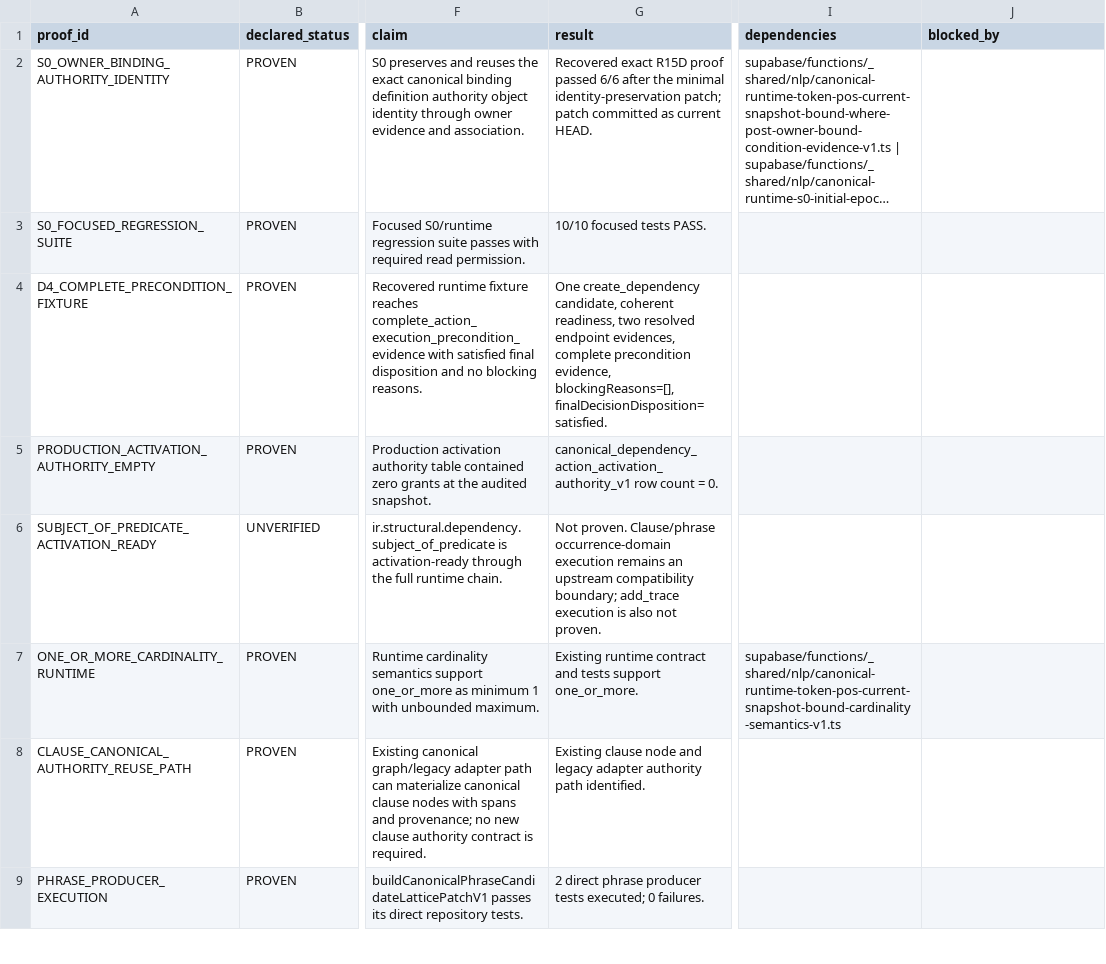
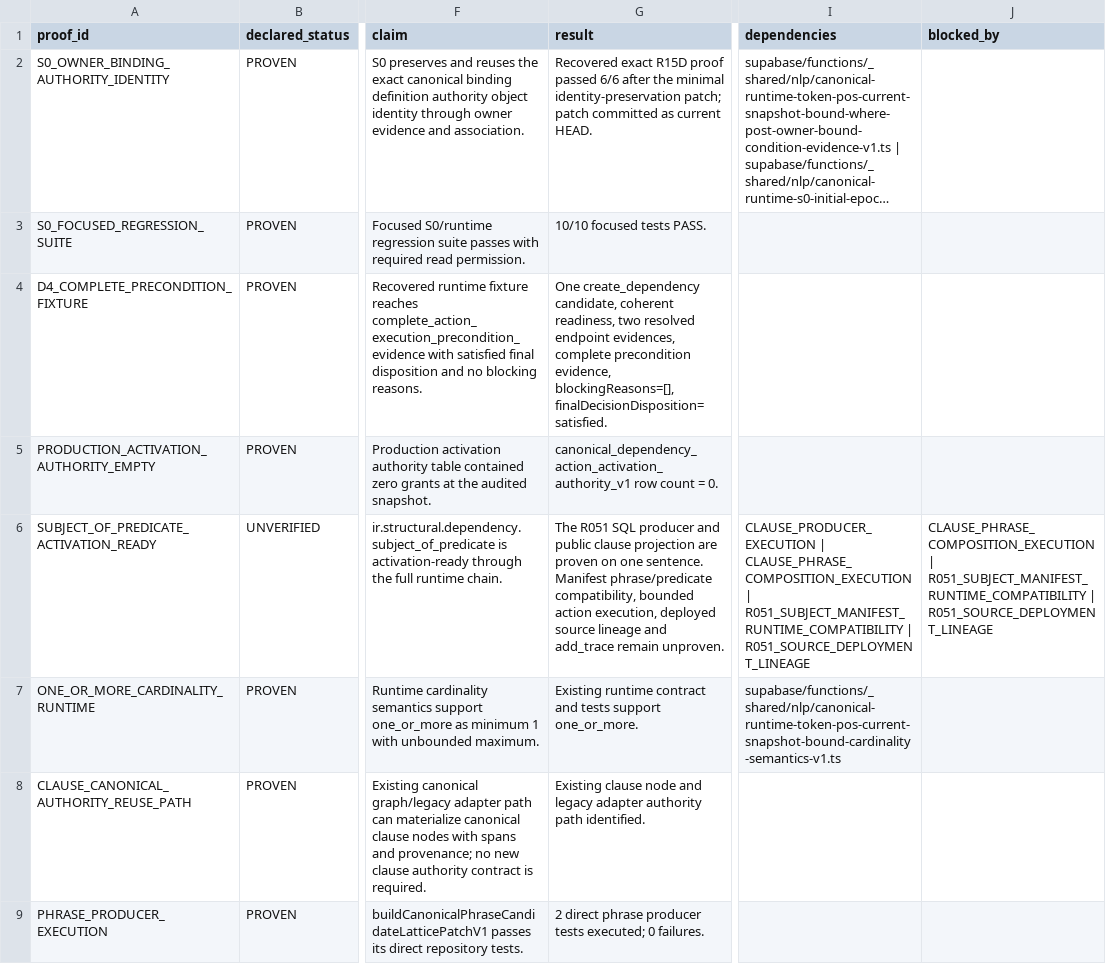
Before and after one commit to RuslanSRPro/NorskTrainerApp, a CSV file: grammar-evidence/matrix.csv, drawn as a sheet; only a part is shown, gaps mark what is left out; long unchanged cells end in …; the diff covers the shown part only; the diff names each change by its address in the sheet, - before the commit and + after, or states it on an @@ line.

Commit message:
docs(grammar): register R051 producer and lineage evidence

```diff
--- a/grammar-evidence/matrix.csv
+++ b/grammar-evidence/matrix.csv
-G6 (result): Not proven. Clause/phrase occurrence-domain execution remains an upstream compatibility boundary; add_trace execution is also not proven.
+G6 (result): The R051 SQL producer and public clause projection are proven on one sentence. Manifest phrase/predicate compatibility, bounded action execution, deployed source lineage and add_trace remain unproven.
-I6 (dependencies): (empty)
+I6 (dependencies): CLAUSE_PRODUCER_EXECUTION | CLAUSE_PHRASE_COMPOSITION_EXECUTION | R051_SUBJECT_MANIFEST_RUNTIME_COMPATIBILITY | R051_SOURCE_DEPLOYMENT_LINEAGE
-J6 (blocked_by): (empty)
+J6 (blocked_by): CLAUSE_PHRASE_COMPOSITION_EXECUTION | R051_SUBJECT_MANIFEST_RUNTIME_COMPATIBILITY | R051_SOURCE_DEPLOYMENT_LINEAGE
```
Also changed, not shown: 2 added rows and 16 edited cells elsewhere in this file, 4 other files.
